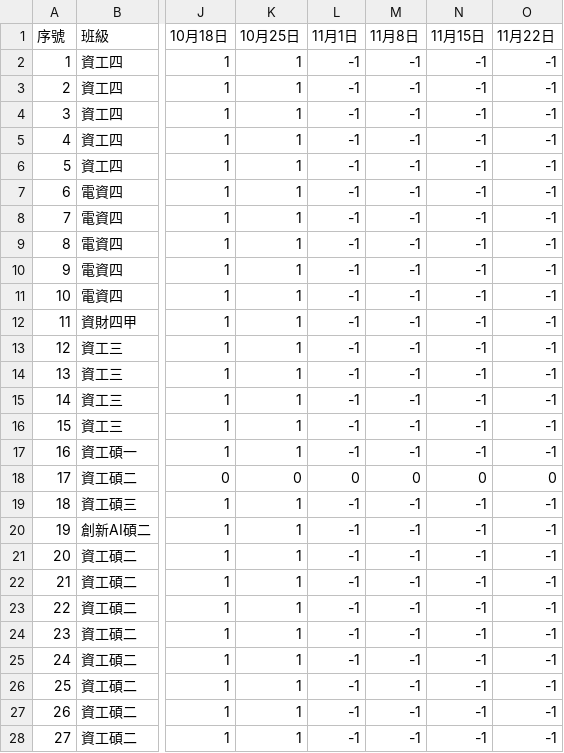
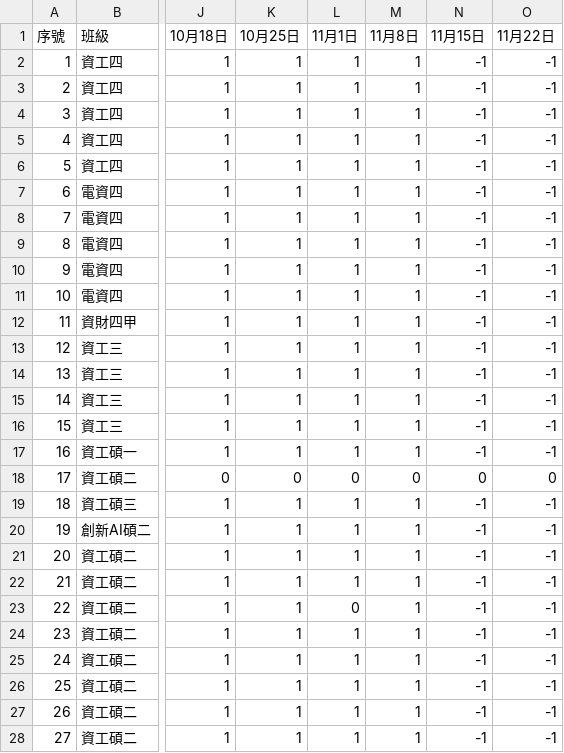
Before and after one commit to tjhsieh/tjhsieh.github.io, a CSV file: c/ca/ca2024f/syllabus/grade_attend/data.csv, drawn as a sheet; only a part is shown, gaps mark what is left out; the diff covers the shown part only; the diff names each change by its address in the sheet, - before the commit and + after, or states it on an @@ line.

Commit message:
Add files via upload

```diff
--- a/c/ca/ca2024f/syllabus/grade_attend/data.csv
+++ b/c/ca/ca2024f/syllabus/grade_attend/data.csv
-L2:L17 (11月1日): -1
+L2:L17 (11月1日): 1
-M2:M17 (11月8日): -1
+M2:M17 (11月8日): 1
-L19:L22 (11月1日): -1
+L19:L22 (11月1日): 1
-M19:M28 (11月8日): -1
+M19:M28 (11月8日): 1
-L23 (11月1日): -1
+L23 (11月1日): 0
-L24:L28 (11月1日): -1
+L24:L28 (11月1日): 1
```
Also changed, not shown: 128 edited cells elsewhere in this file.
